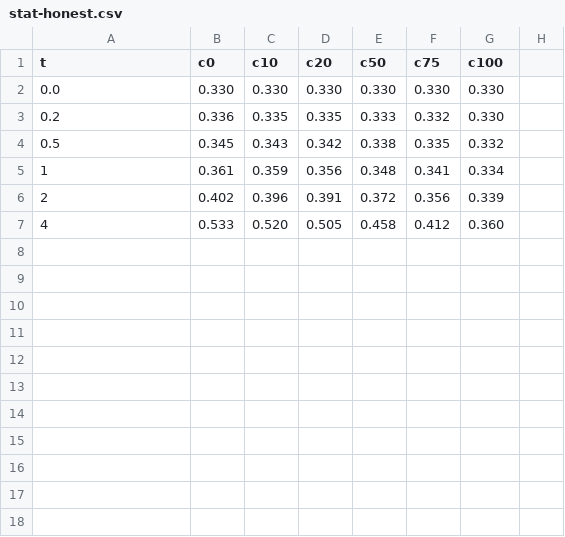
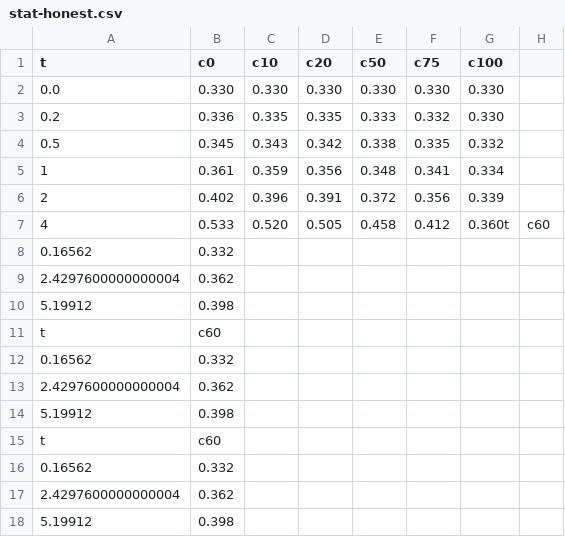
Before and after one commit to nitinawathare/EVDExperimentSetup, a CSV file: data/stat/stat-honest.csv, drawn as a sheet.

```diff
--- a/data/stat/stat-honest.csv
+++ b/data/stat/stat-honest.csv
@@ -6,2 +6,13 @@ t,c0,c10,c20,c50,c75,c100
 2,0.402,0.396,0.391,0.372,0.356,0.339
-4,0.533,0.520,0.505,0.458,0.412,0.360
+4,0.533,0.520,0.505,0.458,0.412,0.360t,c60
+0.16562,0.332
+2.4297600000000004,0.362
+5.19912,0.398
+t,c60
+0.16562,0.332
+2.4297600000000004,0.362
+5.19912,0.398
+t,c60
+0.16562,0.332
+2.4297600000000004,0.362
+5.19912,0.398
```
Also changed, not shown: data/stat/stat-advc.csv, 2 other files.
